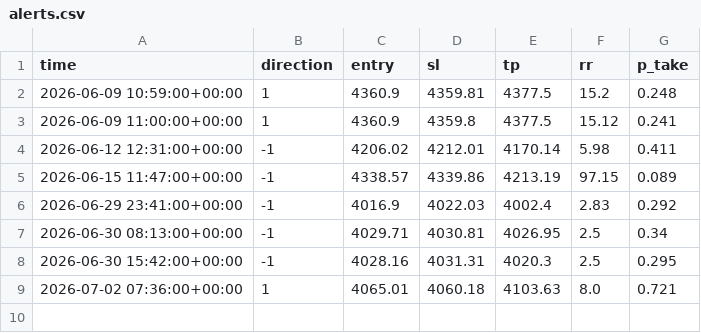
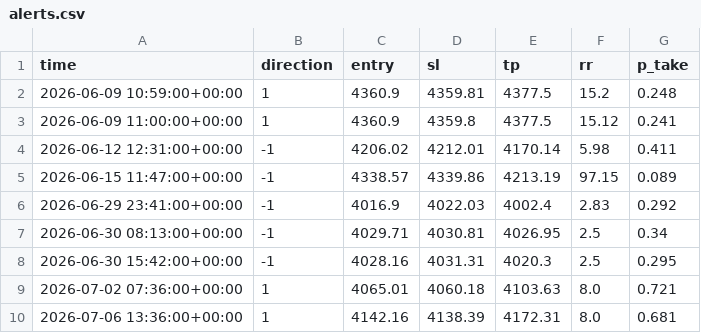
Before and after one commit to adilzhan2/gold-bot, a CSV file: state/alerts.csv, drawn as a sheet.

Commit message:
state: новые сетапы (sent.json + alerts.csv)

```diff
--- a/state/alerts.csv
+++ b/state/alerts.csv
@@ -9 +9,2 @@ time,direction,entry,sl,tp,rr,p_take
 2026-07-02 07:36:00+00:00,1,4065.01,4060.18,4103.63,8.0,0.721
+2026-07-06 13:36:00+00:00,1,4142.16,4138.39,4172.31,8.0,0.681
```
Also changed, not shown: 1 other file.
